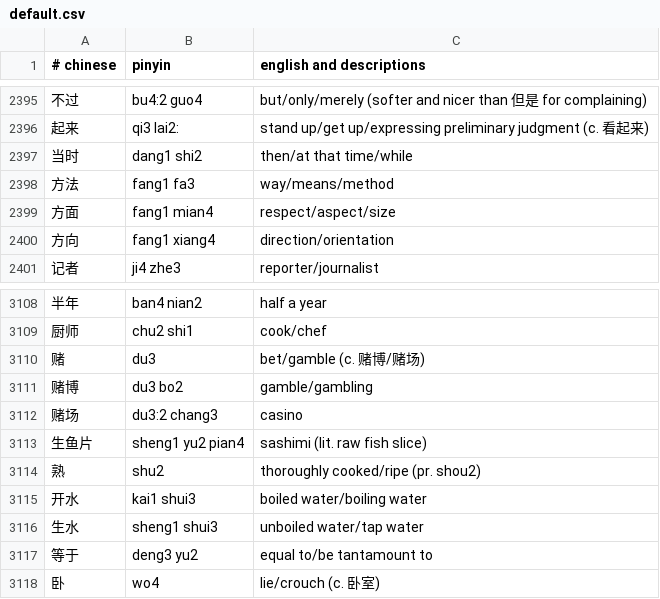
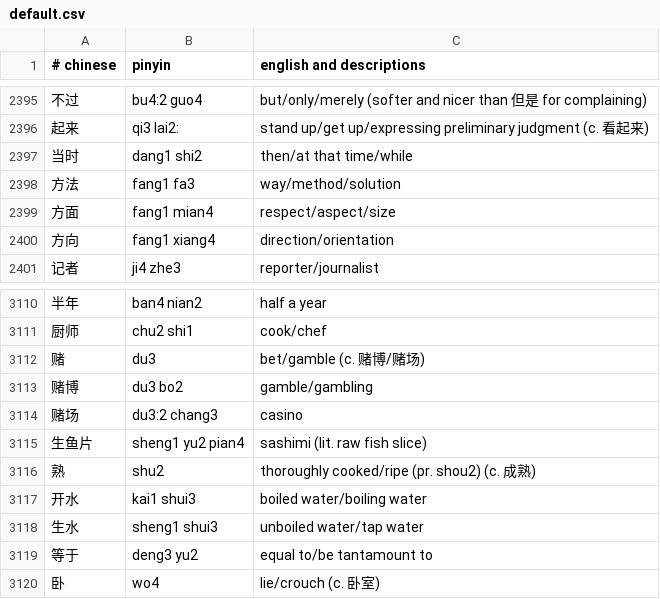
Before and after one commit to nickrusso42518/zhong, a CSV file: inputs/default.csv, drawn as a sheet; only a part is shown, gaps mark what is left out; the diff covers the shown part only.

```diff
--- a/inputs/default.csv
+++ b/inputs/default.csv
@@ -2397,3 +2397,3 @@
 当时,dang1 shi2,then/at that time/while
-方法,fang1 fa3,way/means/method
+方法,fang1 fa3,way/method/solution
 方面,fang1 mian4,respect/aspect/size
@@ -3113,3 +3115,3 @@
 生鱼片,sheng1 yu2 pian4,sashimi (lit. raw fish slice)
-熟,shu2,thoroughly cooked/ripe (pr. shou2)
+熟,shu2,thoroughly cooked/ripe (pr. shou2) (c. 成熟)
 开水,kai1 shui3,boiled water/boiling water
```
Also changed, not shown: 11 added rows and 7 edited cells elsewhere in this file.
